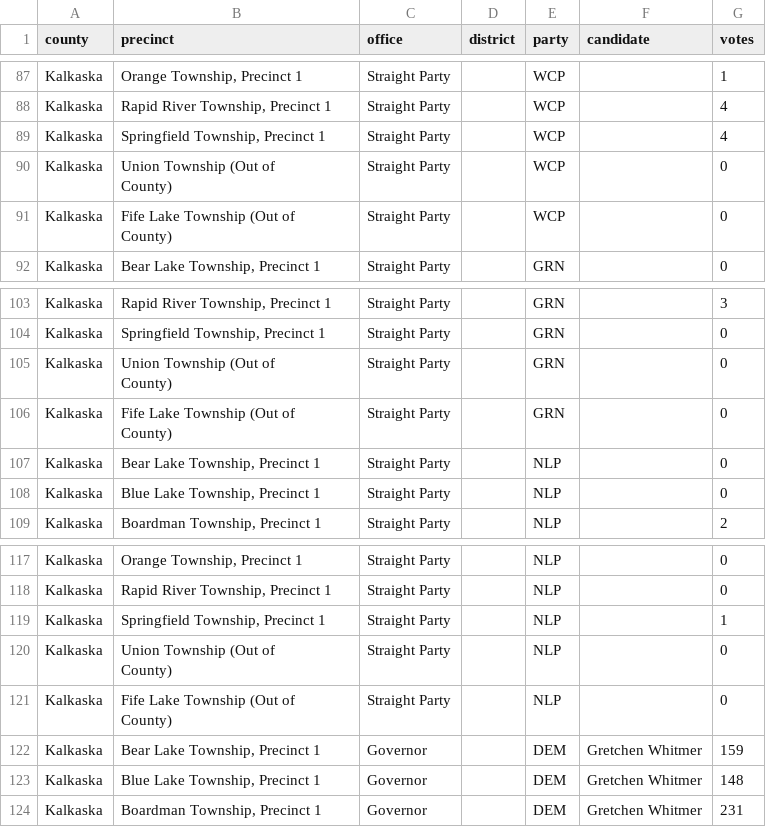
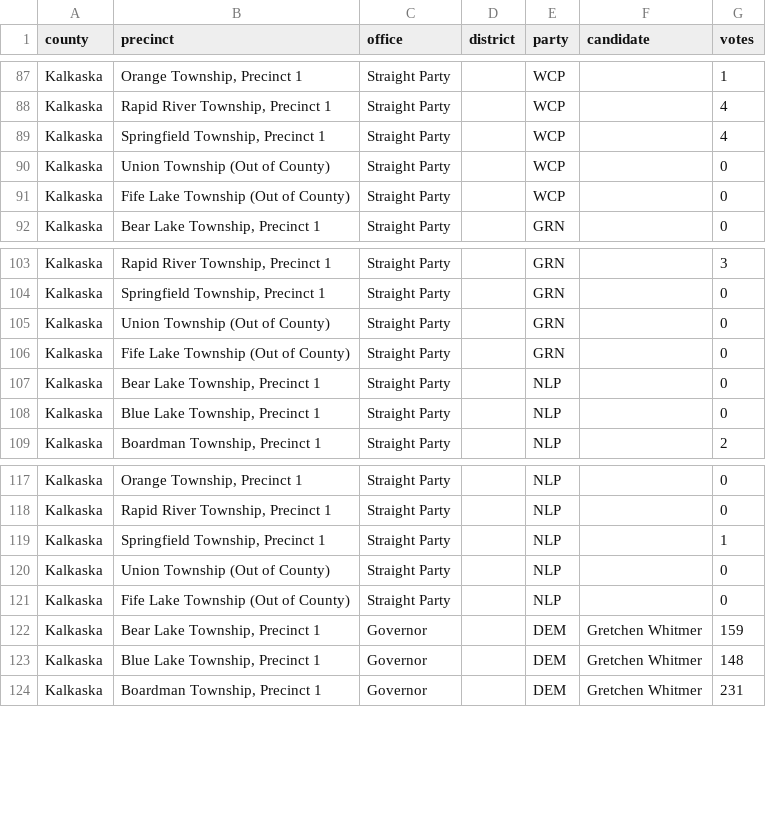
Before and after one commit to openelections/openelections-data-mi, a CSV file: 2022/counties/20221108__mi__general__kalkaska__precinct.csv, drawn as a sheet; only a part is shown, gaps mark what is left out; the diff covers the shown part only.

```diff
--- a/2022/counties/20221108__mi__general__kalkaska__precinct.csv
+++ b/2022/counties/20221108__mi__general__kalkaska__precinct.csv
@@ -99,6 +89,4 @@ Kalkaska,"Rapid River Township, Precinct 1",Straight Party,,WCP,,4
 Kalkaska,"Springfield Township, Precinct 1",Straight Party,,WCP,,4
-Kalkaska,"Union Township (Out of
-County)",Straight Party,,WCP,,0
-Kalkaska,"Fife Lake Township (Out of
-County)",Straight Party,,WCP,,0
+Kalkaska,"Union Township (Out of County)",Straight Party,,WCP,,0
+Kalkaska,"Fife Lake Township (Out of County)",Straight Party,,WCP,,0
 Kalkaska,"Bear Lake Township, Precinct 1",Straight Party,,GRN,,0
@@ -116,6 +104,4 @@ Kalkaska,"Rapid River Township, Precinct 1",Straight Party,,GRN,,3
 Kalkaska,"Springfield Township, Precinct 1",Straight Party,,GRN,,0
-Kalkaska,"Union Township (Out of
-County)",Straight Party,,GRN,,0
-Kalkaska,"Fife Lake Township (Out of
-County)",Straight Party,,GRN,,0
+Kalkaska,"Union Township (Out of County)",Straight Party,,GRN,,0
+Kalkaska,"Fife Lake Township (Out of County)",Straight Party,,GRN,,0
 Kalkaska,"Bear Lake Township, Precinct 1",Straight Party,,NLP,,0
@@ -133,6 +119,4 @@ Kalkaska,"Rapid River Township, Precinct 1",Straight Party,,NLP,,0
 Kalkaska,"Springfield Township, Precinct 1",Straight Party,,NLP,,1
-Kalkaska,"Union Township (Out of
-County)",Straight Party,,NLP,,0
-Kalkaska,"Fife Lake Township (Out of
-County)",Straight Party,,NLP,,0
+Kalkaska,"Union Township (Out of County)",Straight Party,,NLP,,0
+Kalkaska,"Fife Lake Township (Out of County)",Straight Party,,NLP,,0
 Kalkaska,"Bear Lake Township, Precinct 1",Governor,,DEM,Gretchen Whitmer,159
```
Also changed, not shown: 10 edited cells elsewhere in this file, 2022/counties/20221108__mi__general__barry__precinct.csv, 2022/counties/20221108__mi__general__calhoun__precinct.csv, 5 other files.
